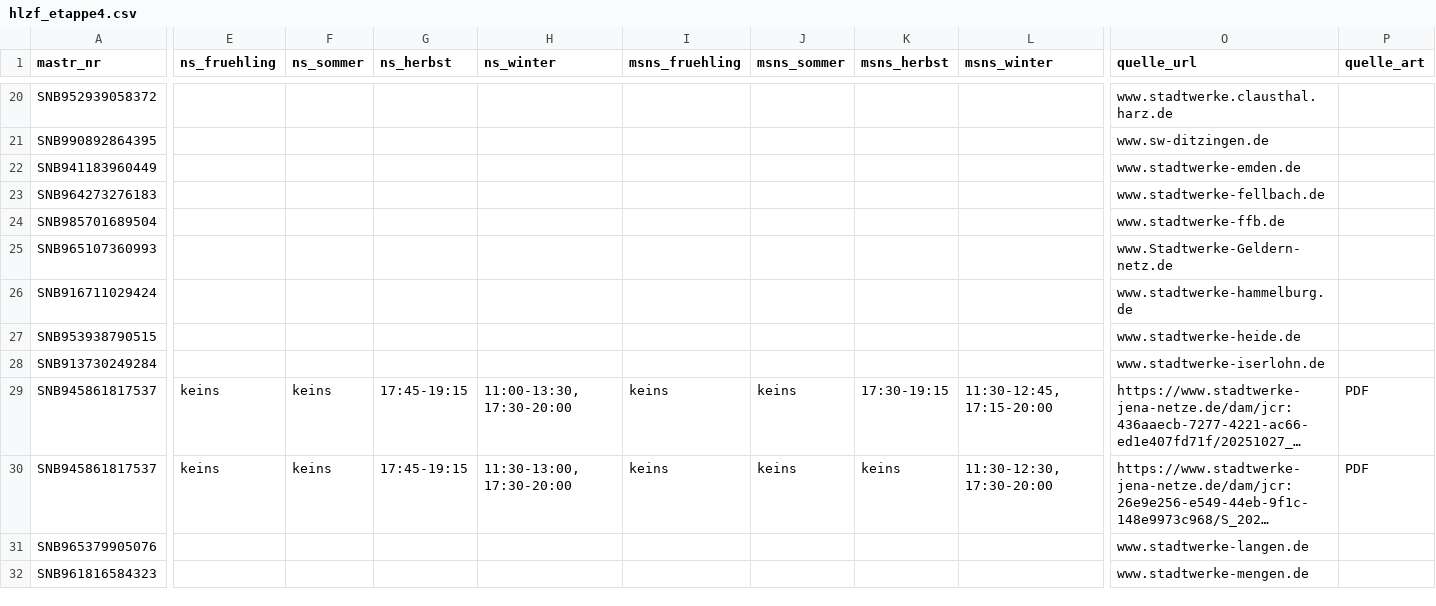
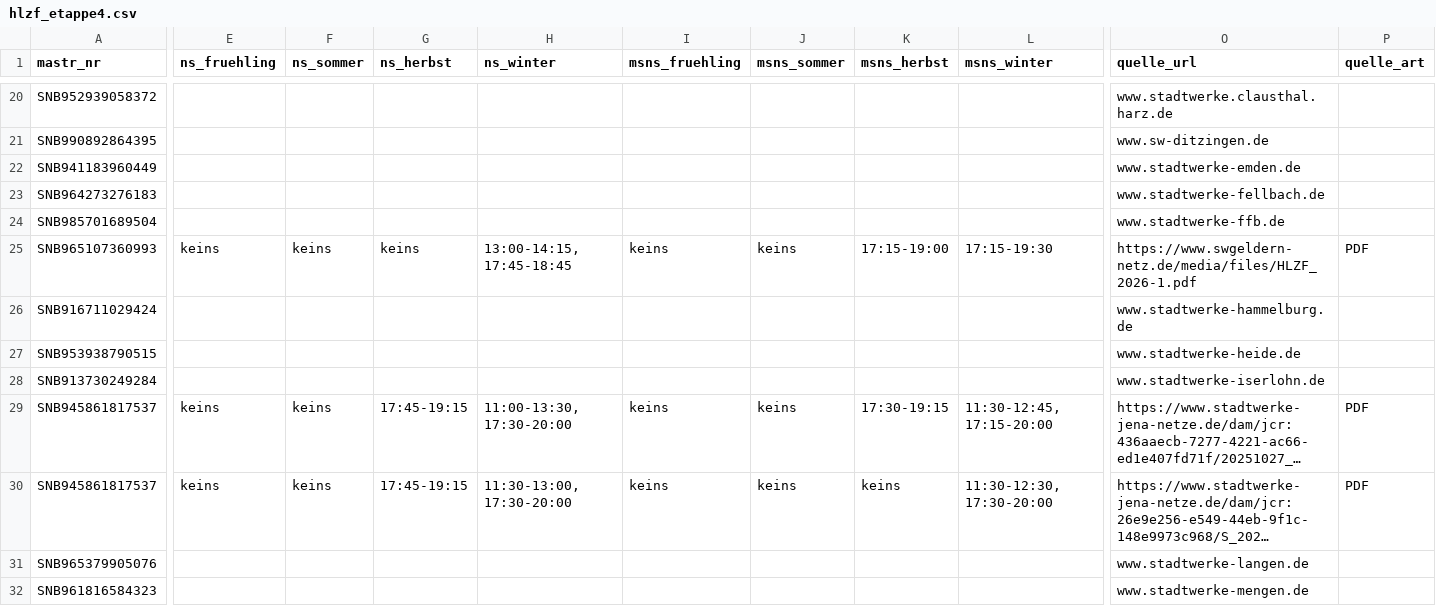
Before and after one commit to buelentd/netzentgelte-strom, a CSV file: ergebnis/hlzf/hlzf_etappe4.csv, drawn as a sheet; only a part is shown, gaps mark what is left out; long unchanged cells end in …; the diff covers the shown part only; the diff names each change by its address in the sheet, - before the commit and + after, or states it on an @@ line.

Commit message:
Crawl-Ergebnis: Geldern Netz 2026 eingetragen; EVR Rottenburg 2026 gefunden (nicht im Auftrag); Status aktualisiert
Co-authored-by: buelentd <buelentd@users.noreply.github.com>

```diff
--- a/ergebnis/hlzf/hlzf_etappe4.csv
+++ b/ergebnis/hlzf/hlzf_etappe4.csv
-E25 (ns_fruehling): (empty)
+E25 (ns_fruehling): keins
-F25 (ns_sommer): (empty)
+F25 (ns_sommer): keins
-G25 (ns_herbst): (empty)
+G25 (ns_herbst): keins
-H25 (ns_winter): (empty)
+H25 (ns_winter): 13:00-14:15, 17:45-18:45
-I25 (msns_fruehling): (empty)
+I25 (msns_fruehling): keins
-J25 (msns_sommer): (empty)
+J25 (msns_sommer): keins
-K25 (msns_herbst): (empty)
+K25 (msns_herbst): 17:15-19:00
-L25 (msns_winter): (empty)
+L25 (msns_winter): 17:15-19:30
-O25 (quelle_url): www.Stadtwerke-Geldern-netz.de
+O25 (quelle_url): https://www.swgeldern-netz.de/media/files/HLZF_2026-1.pdf
-P25 (quelle_art): (empty)
+P25 (quelle_art): PDF
```
Also changed, not shown: 1 edited cell elsewhere in this file, 2 other files.
